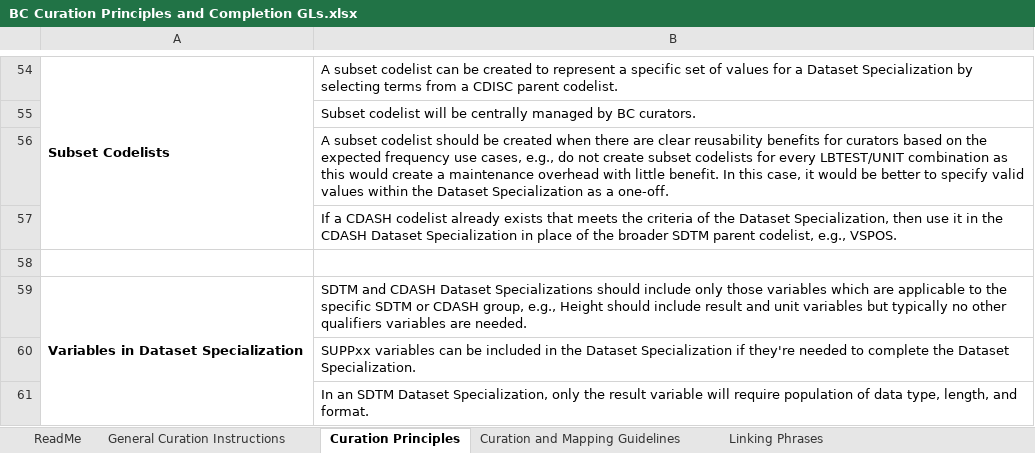
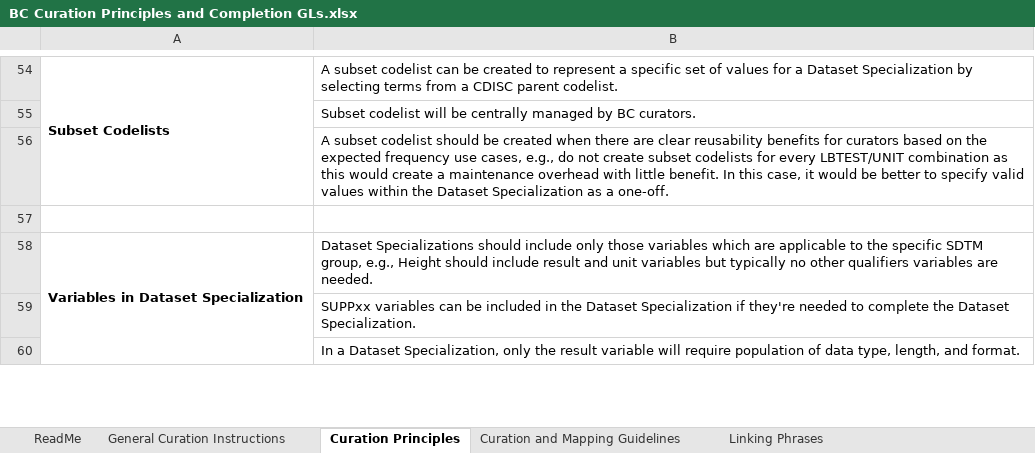
Before and after one commit to cdisc-org/COSMoS, an Excel workbook: bc_starter_package/doc/BC Curation Principles and Completion GLs.xlsx, sheet Curation Principles, drawn as a sheet; only a part is shown, gaps mark what is left out; values as stored, in another font and other column widths than the file's, no borders; removed rows and columns are numbered as before the commit, all else as after; the diff covers the shown part only; the diff names each change by its address in the sheet, - before the commit and + after, or states it on an @@ line.

```diff
--- a/bc_starter_package/doc/BC Curation Principles and Completion GLs.xlsx (sheet Curation Principles)
+++ b/bc_starter_package/doc/BC Curation Principles and Completion GLs.xlsx (sheet Curation Principles)
-row 57:  | If a CDASH codelist already exists that meets the criteria of the Dataset Specialization, then use it in the CDASH Dataset Specialization in place of the broader SDTM parent codelist, e.g., VSPOS.
-B58: SDTM and CDASH Dataset Specializations should include only those variables which are applicable to the specific SDTM or CDASH group, e.g.,…
+B58: Dataset Specializations should include only those variables which are applicable to the specific SDTM group, e.g.,…
-B60: In an SDTM Dataset Specialization,…
+B60: In a Dataset Specialization,…
```
Also changed, not shown: 39 added rows, 2 removed rows and 9 edited cells elsewhere in this sheet, sheet Curation and Mapping Guidelines, sheet ReadMe, hidden cells, project/collection/excel/cosmos_collection_bc_model.xlsx, 51 other files.
